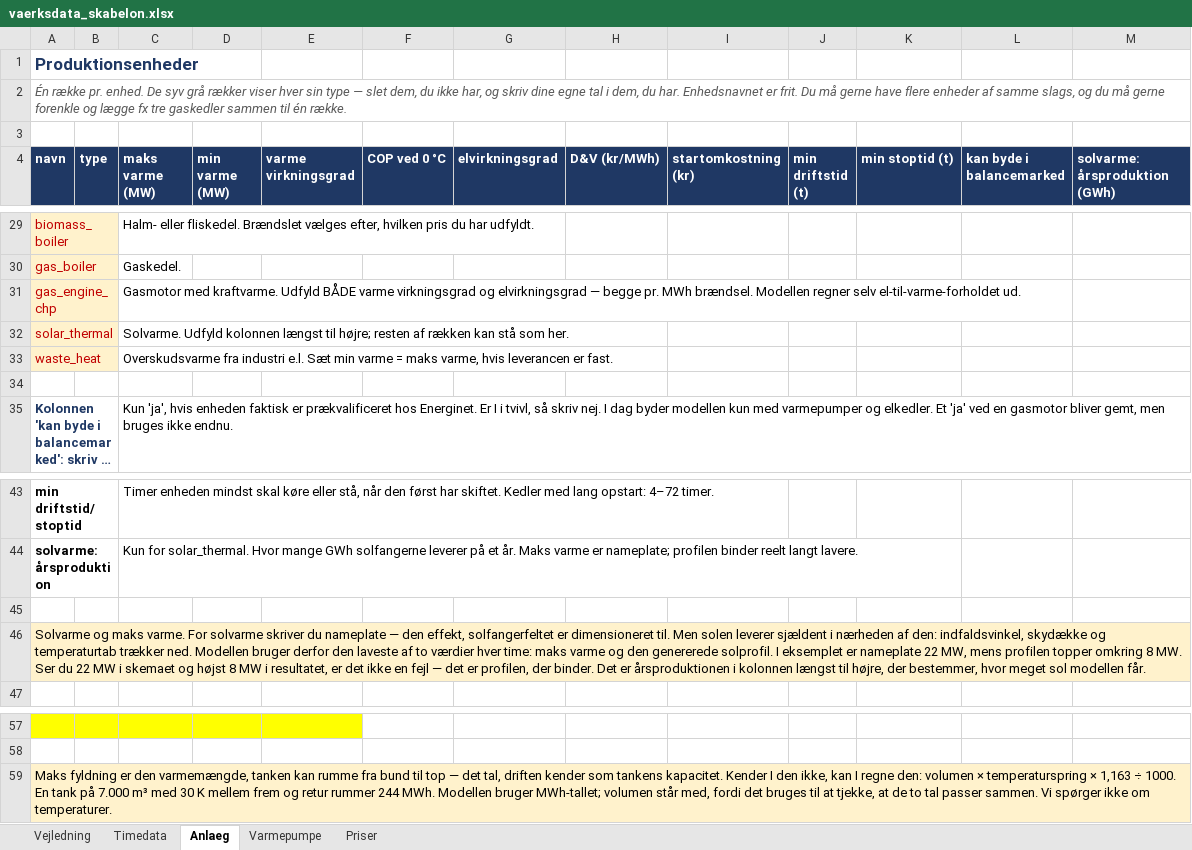
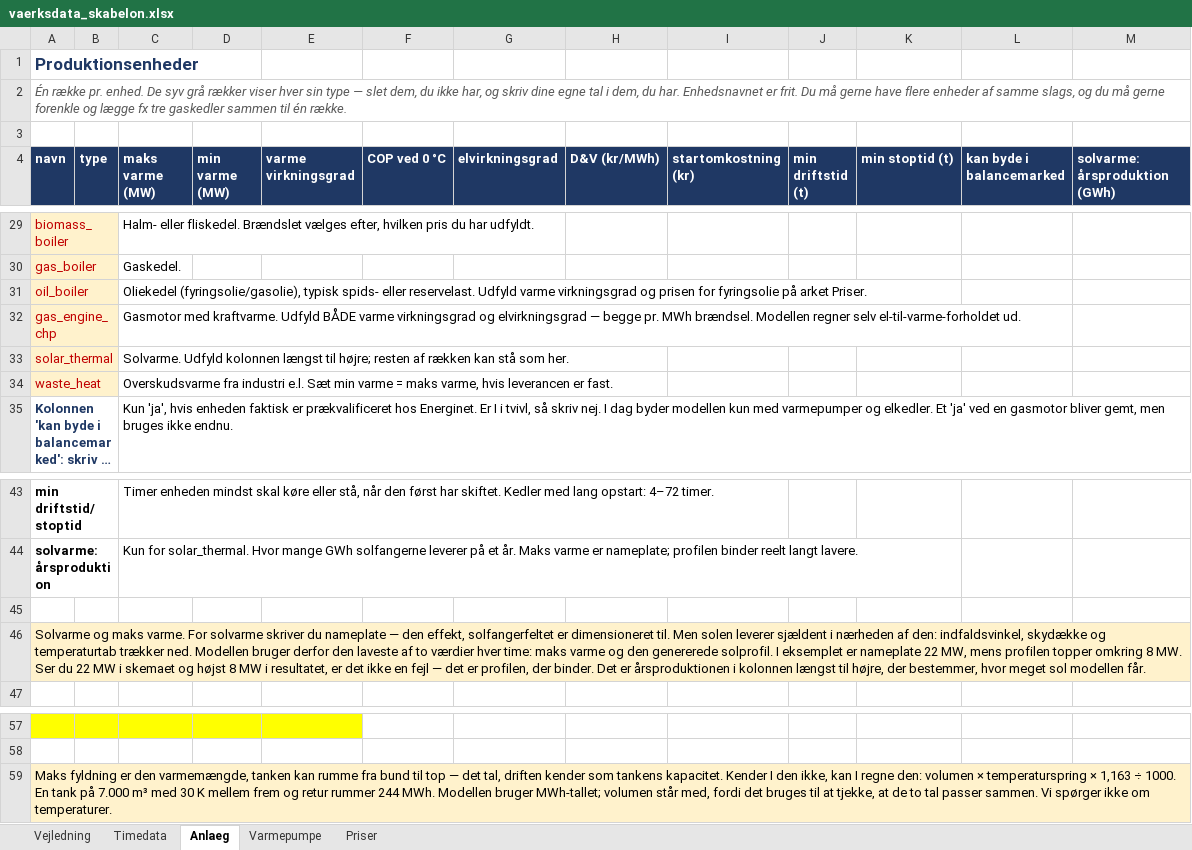
Before and after one commit to DinSHS/fjernvarme-businesscase-app, an Excel workbook: app/src/sider/konfiguration/eksport/vaerksdata_skabelon.xlsx, sheet Anlaeg, drawn as a sheet; only a part is shown, gaps mark what is left out; long unchanged cells end in …; values as stored, in another font and other column widths than the file's, no borders; removed rows and columns are numbered as before the commit, all else as after; the diff names each change by its address in the sheet, - before the commit and + after, or states it on an @@ line.

```diff
--- a/app/src/sider/konfiguration/eksport/vaerksdata_skabelon.xlsx (sheet Anlaeg)
+++ b/app/src/sider/konfiguration/eksport/vaerksdata_skabelon.xlsx (sheet Anlaeg)
+row 31: oil_boiler |  | Oliekedel (fyringsolie/gasolie), typisk spids- eller reservelast. Udfyld varme virkningsgrad og prisen for fyringsolie på arket Priser.
-row 34: (empty)
-B46:M46 fill: #FFF2CC
+B46:M46 fill: none
-B59:M59 fill: #FFF2CC
+B59:M59 fill: none
```
Also changed, not shown: sheet Varmepumpe, sheet Priser, 6 other files.
